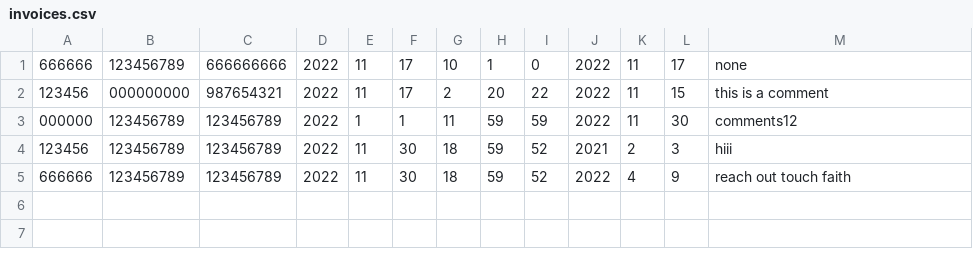
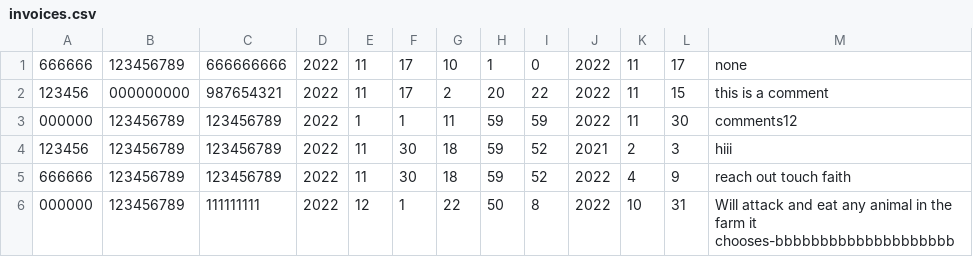
Before and after one commit to SDainard-PDX/314_Proj, a CSV file: invoices.csv, drawn as a sheet.

```diff
--- a/invoices.csv
+++ b/invoices.csv
@@ -5 +5,2 @@
 666666,123456789,123456789,2022,11,30,18,59,52,2022,4,9,reach out touch faith
+000000,123456789,111111111,2022,12,1,22,50,8,2022,10,31,Will attack and eat any animal in the farm it chooses-bbbbbbbbbbbbbbbbbbbb
```
Also changed, not shown: 2 other files.
